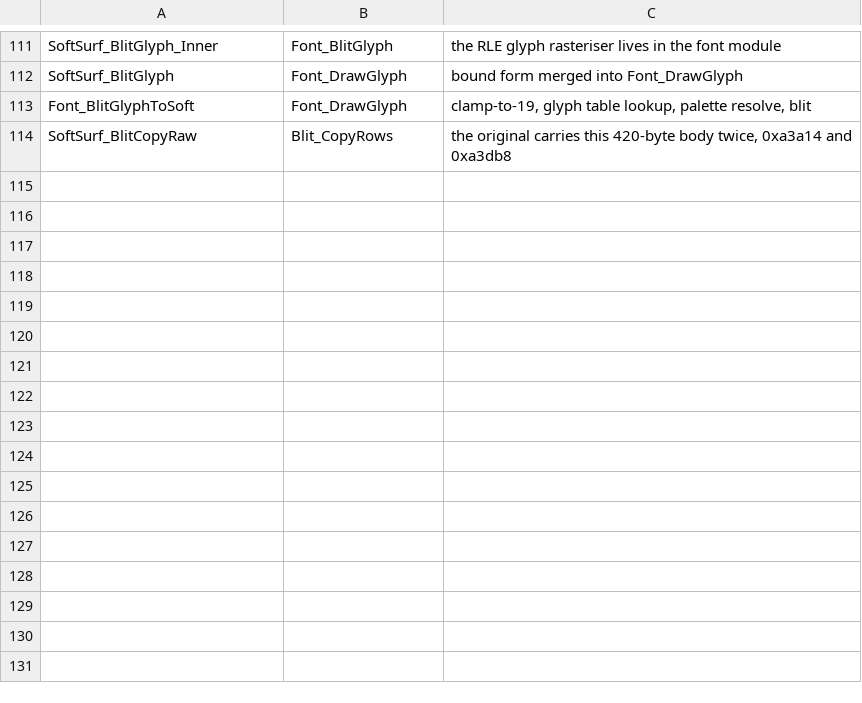
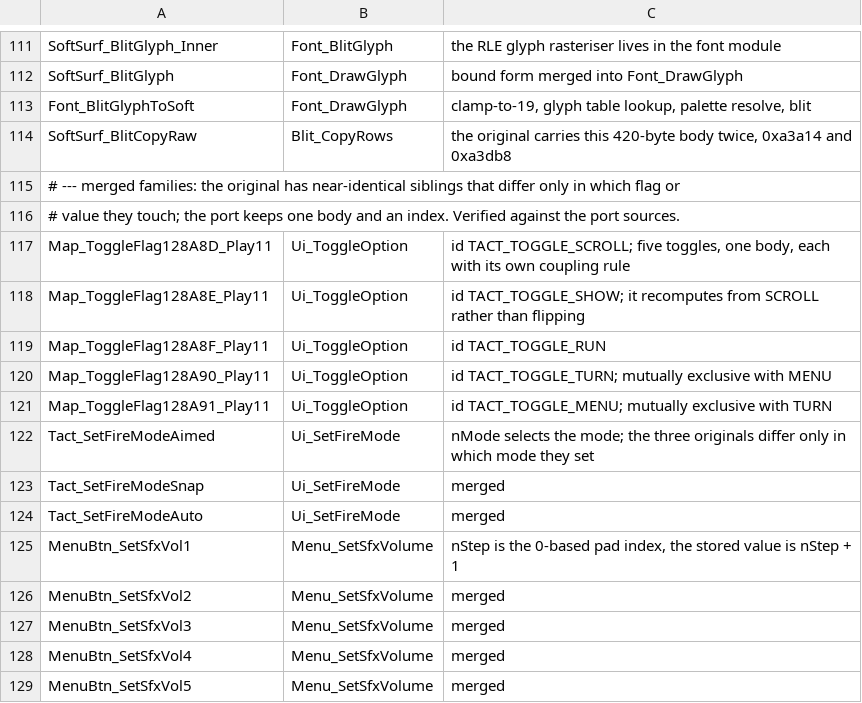
Before and after one commit to xrip/PocketUFO, a TSV file: docs/parity/renames.tsv, drawn as a sheet; only a part is shown, gaps mark what is left out.

Commit message:
parity: 13 merged families added to renames.tsv; unexplained name flags 116 -> 103
Flags worth 7488 bytes -> 6100 bytes (1.0% of the binary). Each of the 13 was checked against
the port source before being recorded - not guessed.

  Map_ToggleFlag128A8D..A91_Play11 (5 functions) -> Ui_ToggleOption(pUi, nWhich, hooks).
    They are NOT five copies: SCROLL off also clears SHOW; SHOW on requires SCROLL on and
    recomputes rather than flips; TURN and MENU are mutually exclusive. One body, five ids.
  Tact_SetFireModeAimed / Snap / Auto (3) -> Ui_SetFireMode(pUi, nMode, ...).
  MenuBtn_SetSfxVol1..5 (5) -> Menu_SetSfxVolume(pOpt, pPads, nStep, hooks). nStep is the
    0-based pad index and the stored value is nStep + 1; the sample plays last, not first.

This is the work behind 'no unexplained gaps' in the final report: a flag is only noise until
somebody checks it, and a merge that is documented is not a gap.

```diff
--- a/docs/parity/renames.tsv
+++ b/docs/parity/renames.tsv
@@ -114 +114,16 @@ Font_BlitGlyphToSoft	Font_DrawGlyph	clamp-to-19, glyph table lookup, palette res
 SoftSurf_BlitCopyRaw	Blit_CopyRows	the original carries this 420-byte body twice, 0xa3a14 and 0xa3db8
+# --- merged families: the original has near-identical siblings that differ only in which flag or
+# value they touch; the port keeps one body and an index. Verified against the port sources.
+Map_ToggleFlag128A8D_Play11	Ui_ToggleOption	id TACT_TOGGLE_SCROLL; five toggles, one body, each with its own coupling rule
+Map_ToggleFlag128A8E_Play11	Ui_ToggleOption	id TACT_TOGGLE_SHOW; it recomputes from SCROLL rather than flipping
+Map_ToggleFlag128A8F_Play11	Ui_ToggleOption	id TACT_TOGGLE_RUN
+Map_ToggleFlag128A90_Play11	Ui_ToggleOption	id TACT_TOGGLE_TURN; mutually exclusive with MENU
+Map_ToggleFlag128A91_Play11	Ui_ToggleOption	id TACT_TOGGLE_MENU; mutually exclusive with TURN
+Tact_SetFireModeAimed	Ui_SetFireMode	nMode selects the mode; the three originals differ only in which mode they set
+Tact_SetFireModeSnap	Ui_SetFireMode	merged
+Tact_SetFireModeAuto	Ui_SetFireMode	merged
+MenuBtn_SetSfxVol1	Menu_SetSfxVolume	nStep is the 0-based pad index, the stored value is nStep + 1
+MenuBtn_SetSfxVol2	Menu_SetSfxVolume	merged
+MenuBtn_SetSfxVol3	Menu_SetSfxVolume	merged
+MenuBtn_SetSfxVol4	Menu_SetSfxVolume	merged
+MenuBtn_SetSfxVol5	Menu_SetSfxVolume	merged
```
